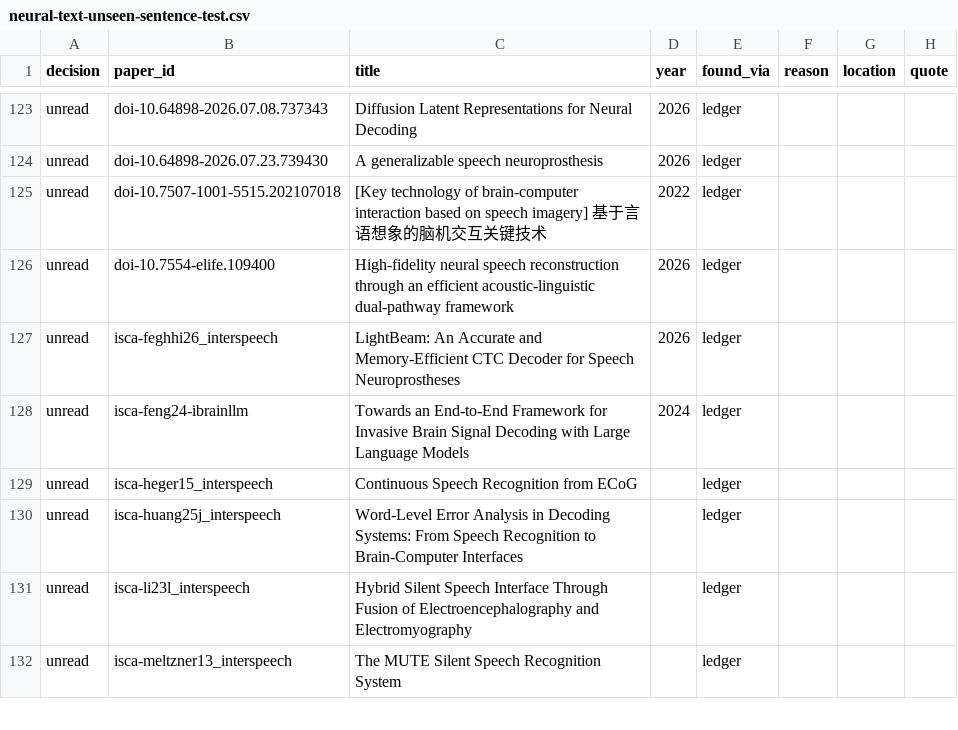
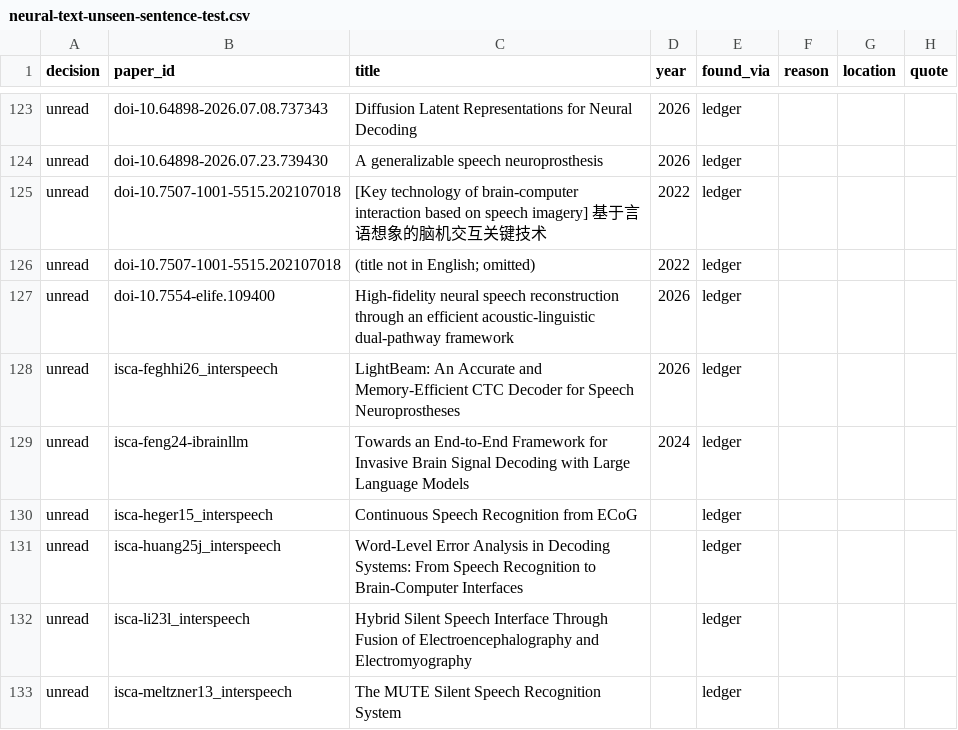
Before and after one commit to supernaiter/silent-speech-review, a CSV file: components/M12/neural-text-unseen-sentence-test.csv, drawn as a sheet; only a part is shown, gaps mark what is left out.

```diff
--- a/components/M12/neural-text-unseen-sentence-test.csv
+++ b/components/M12/neural-text-unseen-sentence-test.csv
@@ -125,2 +125,3 @@ unread,doi-10.64898-2026.07.23.739430,A generalizable speech neuroprosthesis,202
 unread,doi-10.7507-1001-5515.202107018,[Key technology of brain-computer interaction based on speech imagery] 基于言语想象的脑机交互关键技术,2022,ledger,,,
+unread,doi-10.7507-1001-5515.202107018,(title not in English; omitted),2022,ledger,,,
 unread,doi-10.7554-elife.109400,High-fidelity neural speech reconstruction through an efficient acoustic-linguistic dual-pathway framework,2026,ledger,,,
```
Also changed, not shown: components/M06/noninvasive-speech-decoding-objective.csv, data/papers.csv, 32 other files.
